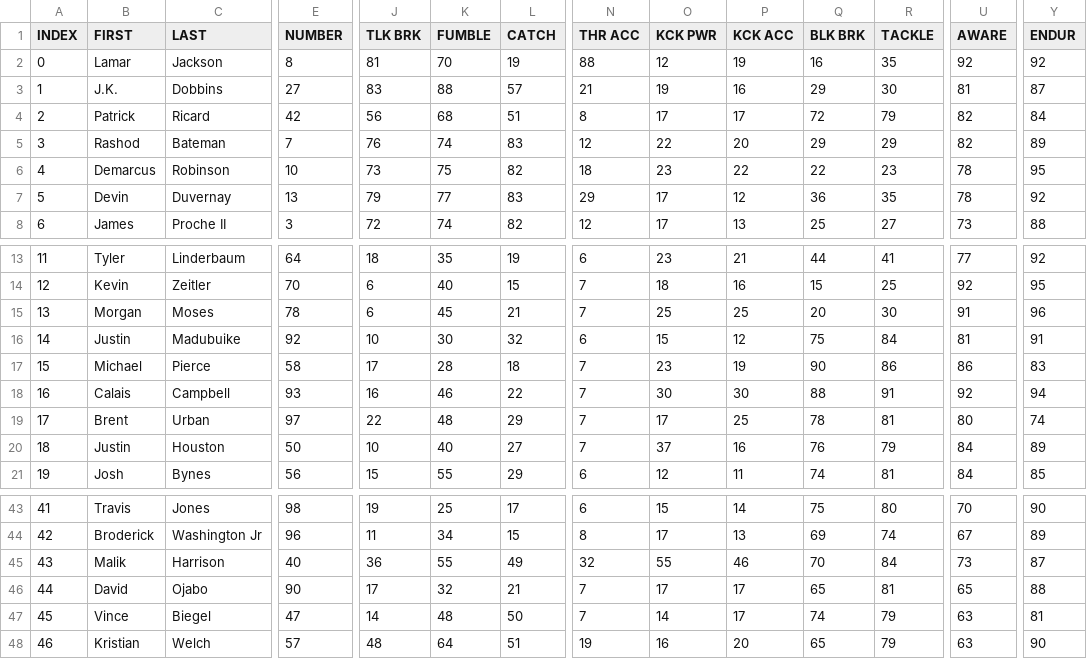
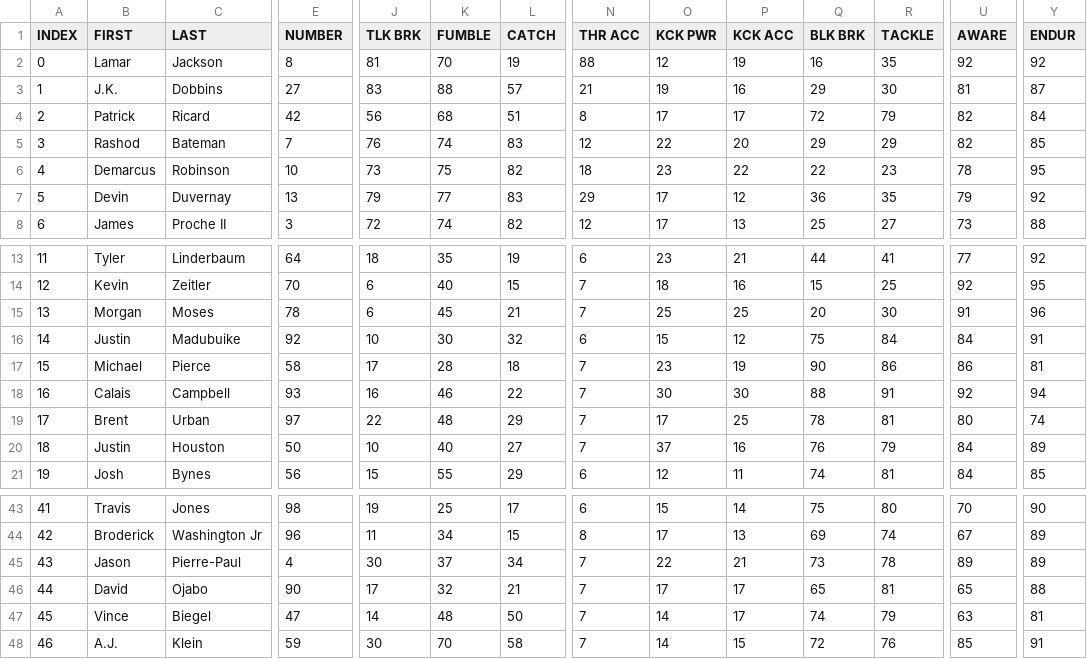
Before and after one commit to vskaush2/AxisFootballMods, a CSV file: Mods/Team Mods/Baltimore Ravens/ROSTER.CSV, drawn as a sheet; only a part is shown, gaps mark what is left out; the diff covers the shown part only; the diff names each change by its address in the sheet, - before the commit and + after, or states it on an @@ line.

```diff
--- a/Mods/Team Mods/Baltimore Ravens/ROSTER.CSV
+++ b/Mods/Team Mods/Baltimore Ravens/ROSTER.CSV
-Y5 (ENDUR): 89
+Y5 (ENDUR): 85
-U7 (AWARE): 78
+U7 (AWARE): 79
-U16 (AWARE): 81
+U16 (AWARE): 84
-Y17 (ENDUR): 83
+Y17 (ENDUR): 81
-B45 (FIRST): Malik
+B45 (FIRST): Jason
-C45 (LAST): Harrison
+C45 (LAST): Pierre-Paul
-E45 (NUMBER): 40
+E45 (NUMBER): 4
-J45 (TLK BRK): 36
+J45 (TLK BRK): 30
-K45 (FUMBLE): 55
+K45 (FUMBLE): 37
-L45 (CATCH): 49
+L45 (CATCH): 34
-N45 (THR ACC): 32
+N45 (THR ACC): 7
-O45 (KCK PWR): 55
+O45 (KCK PWR): 22
-P45 (KCK ACC): 46
+P45 (KCK ACC): 21
-Q45 (BLK BRK): 70
+Q45 (BLK BRK): 73
-R45 (TACKLE): 84
+R45 (TACKLE): 78
-U45 (AWARE): 73
+U45 (AWARE): 89
-Y45 (ENDUR): 87
+Y45 (ENDUR): 89
-B48 (FIRST): Kristian
+B48 (FIRST): A.J.
-C48 (LAST): Welch
+C48 (LAST): Klein
-E48 (NUMBER): 57
+E48 (NUMBER): 59
-J48 (TLK BRK): 48
+J48 (TLK BRK): 30
-K48 (FUMBLE): 64
+K48 (FUMBLE): 70
-L48 (CATCH): 51
+L48 (CATCH): 58
-N48 (THR ACC): 19
+N48 (THR ACC): 7
-O48 (KCK PWR): 16
+O48 (KCK PWR): 14
-P48 (KCK ACC): 20
+P48 (KCK ACC): 15
-Q48 (BLK BRK): 65
+Q48 (BLK BRK): 72
-R48 (TACKLE): 79
+R48 (TACKLE): 76
-U48 (AWARE): 63
+U48 (AWARE): 85
-Y48 (ENDUR): 90
+Y48 (ENDUR): 91
```
Also changed, not shown: 108 edited cells elsewhere in this file, Mods/Team Mods/Chicago Bears/ROSTER.csv, Mods/Team Mods/Las Vegas Raiders/ROSTER.csv, 27 other files.
